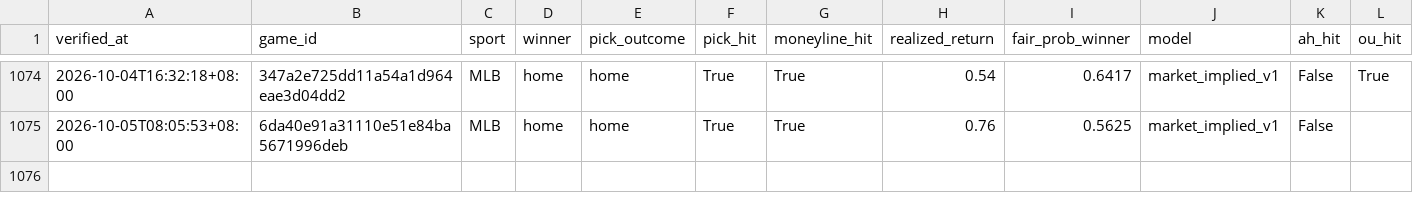
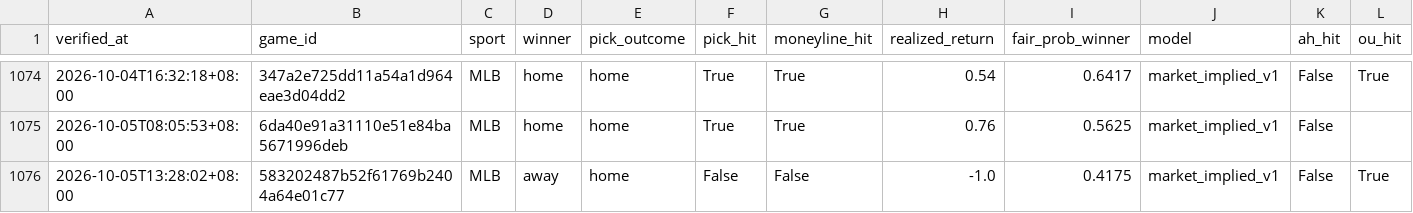
Before and after one commit to Chun427/sports-prediction-bot, a CSV file: verified_history.csv, drawn as a sheet; only a part is shown, gaps mark what is left out; rows hold the shown columns only; the diff names each change by its address in the sheet, - before the commit and + after, or states it on an @@ line.

```diff
--- a/verified_history.csv
+++ b/verified_history.csv
+row 1076: 2026-10-05T13:28:02+08:00 | 583202487b52f61769b2404a64e01c77 | MLB | away | home | False | False | -1.0 | 0.4175 | market_implied_v1 | False | True
```
Also changed, not shown: 3 other files.
